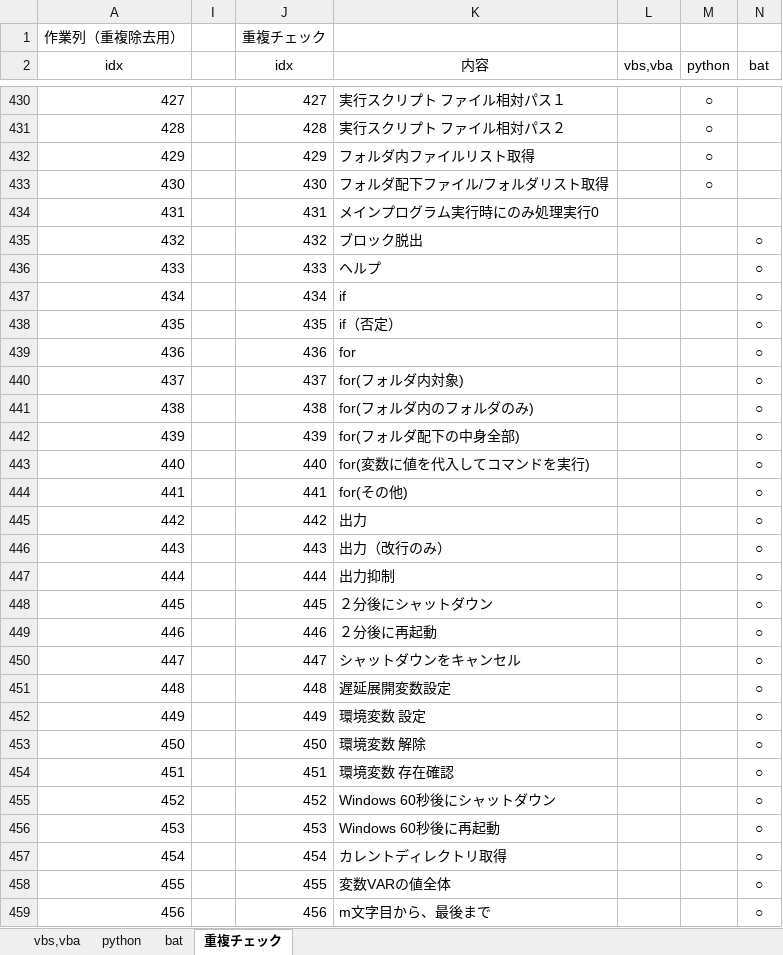
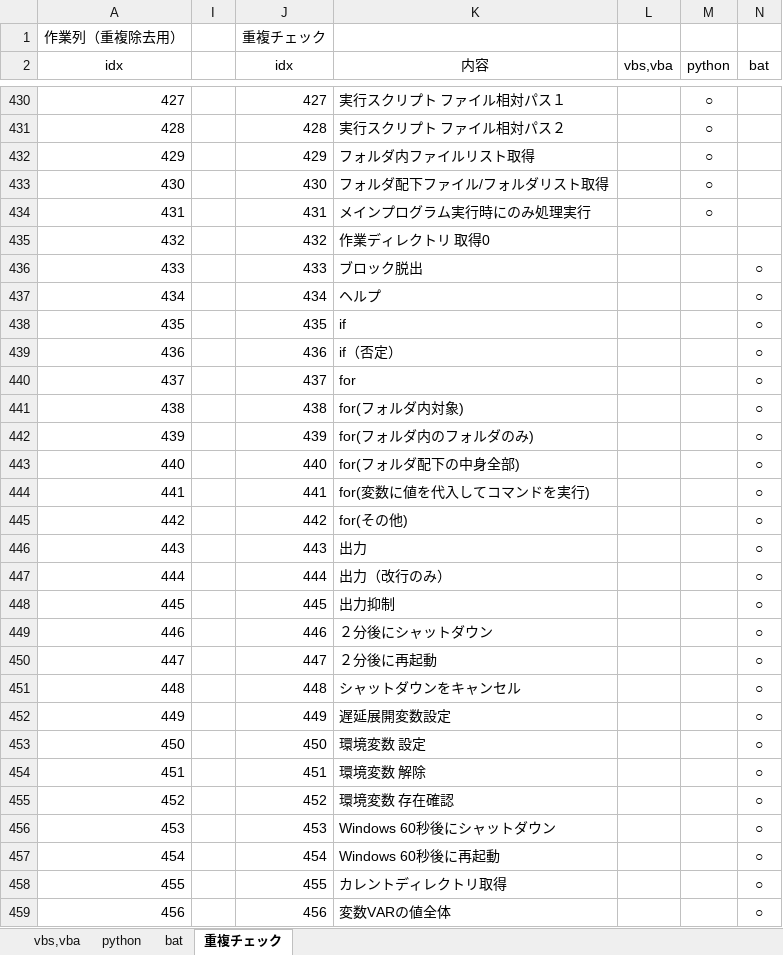
Before and after one commit to draemonash2/other, an Excel workbook: 言語チートシート.xlsx, sheet 重複チェック, drawn as a sheet; only a part is shown, gaps mark what is left out; values as stored, in another font and other column widths than the file's, no borders; the diff covers the shown part only; the diff names each change by its address in the sheet, - before the commit and + after, or states it on an @@ line.

```diff
--- a/言語チートシート.xlsx (sheet 重複チェック)
+++ b/言語チートシート.xlsx (sheet 重複チェック)
-K434 (内容): メインプログラム実行時にのみ処理実行0
+K434 (内容): メインプログラム実行時にのみ処理実行
-M434 (python): (empty)
+M434 (python): ○
-K435 (内容): ブロック脱出
+K435 (内容): 作業ディレクトリ 取得0
-N435 (bat): ○
+N435 (bat): (empty)
-K436 (内容): ヘルプ
+K436 (内容): ブロック脱出
-K437 (内容): if
+K437 (内容): ヘルプ
-K438 (内容): if（否定）
+K438 (内容): if
-K439 (内容): for
+K439 (内容): if（否定）
-K440 (内容): for(フォルダ内対象)
+K440 (内容): for
-K441 (内容): for(フォルダ内のフォルダのみ)
+K441 (内容): for(フォルダ内対象)
-K442 (内容): for(フォルダ配下の中身全部)
+K442 (内容): for(フォルダ内のフォルダのみ)
-K443 (内容): for(変数に値を代入してコマンドを実行)
+K443 (内容): for(フォルダ配下の中身全部)
-K444 (内容): for(その他)
+K444 (内容): for(変数に値を代入してコマンドを実行)
-K445 (内容): 出力
+K445 (内容): for(その他)
-K446 (内容): 出力（改行のみ）
+K446 (内容): 出力
-K447 (内容): 出力抑制
+K447 (内容): 出力（改行のみ）
-K448 (内容): ２分後にシャットダウン
+K448 (内容): 出力抑制
-K449 (内容): ２分後に再起動
+K449 (内容): ２分後にシャットダウン
-K450 (内容): シャットダウンをキャンセル
+K450 (内容): ２分後に再起動
-K451 (内容): 遅延展開変数設定
+K451 (内容): シャットダウンをキャンセル
-K452 (内容): 環境変数 設定
+K452 (内容): 遅延展開変数設定
-K453 (内容): 環境変数 解除
+K453 (内容): 環境変数 設定
-K454 (内容): 環境変数 存在確認
+K454 (内容): 環境変数 解除
-K455 (内容): Windows 60秒後にシャットダウン
+K455 (内容): 環境変数 存在確認
-K456 (内容): Windows 60秒後に再起動
+K456 (内容): Windows 60秒後にシャットダウン
-K457 (内容): カレントディレクトリ取得
+K457 (内容): Windows 60秒後に再起動
-K458 (内容): 変数VARの値全体
+K458 (内容): カレントディレクトリ取得
-K459 (内容): m文字目から、最後まで
+K459 (内容): 変数VARの値全体
```
Also changed, not shown: 40 edited cells elsewhere in this sheet, sheet bat, sheet python, sheet vbs,vba, hidden cells.
